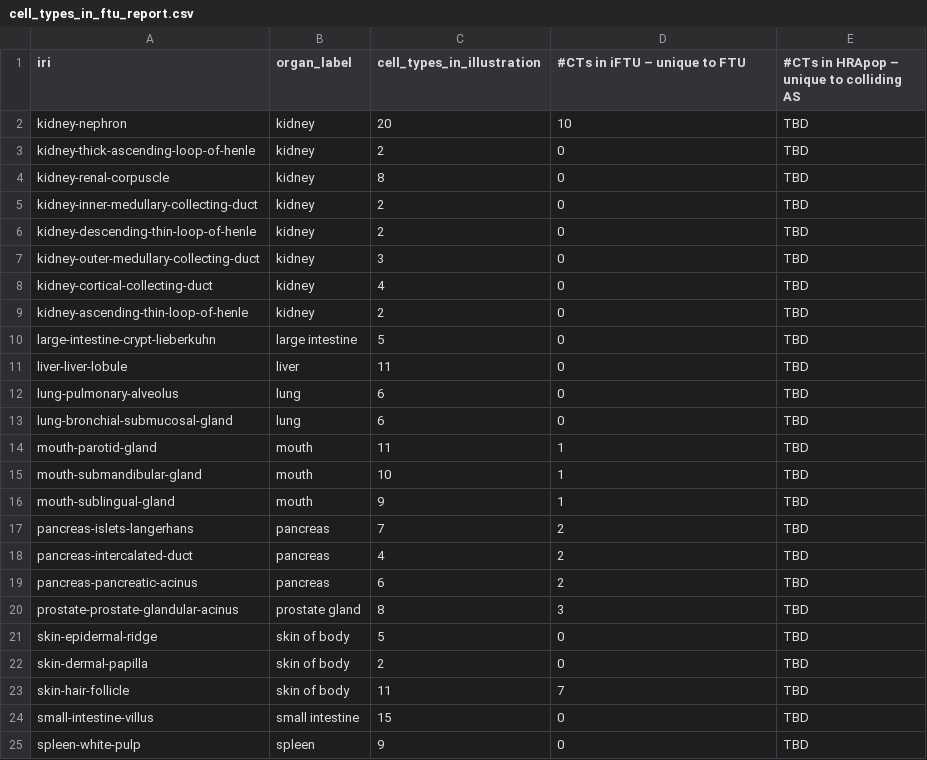
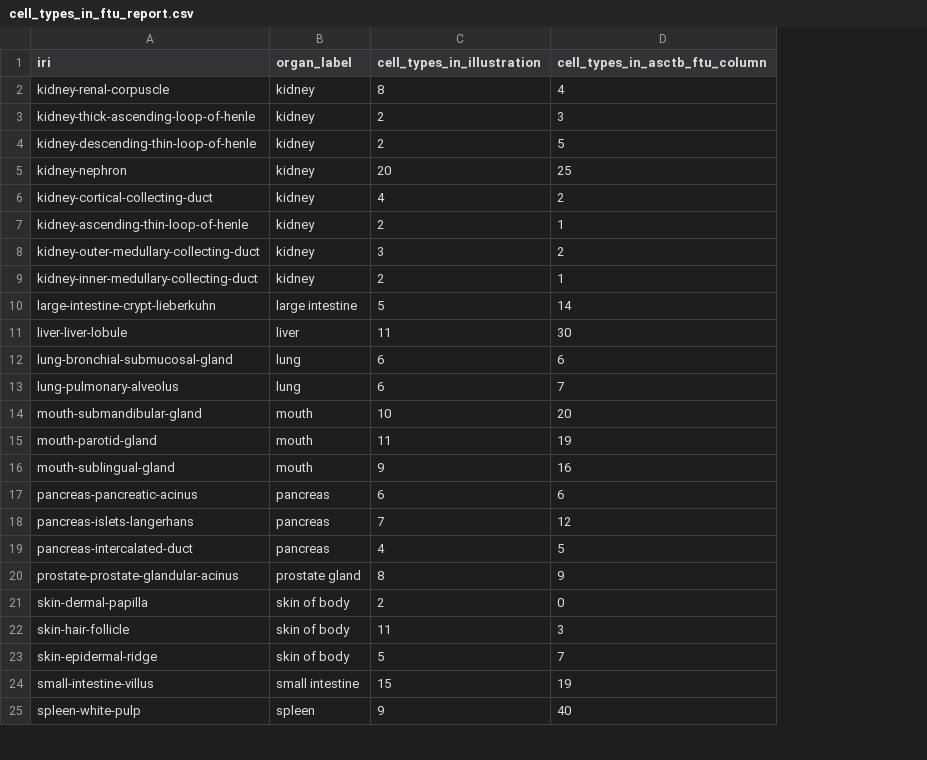
Before and after one commit to cns-iu/hra-ftu-explorer-supporting-information, a CSV file: data-preprocessor/reports/cell_types_in_ftu_report.csv, drawn as a sheet; only a part is shown; removed rows and columns are numbered as before the commit, all else as after; the diff covers the shown part only; the diff names each change by its address in the sheet, - before the commit and + after, or states it on an @@ line.

```diff
--- a/data-preprocessor/reports/cell_types_in_ftu_report.csv
+++ b/data-preprocessor/reports/cell_types_in_ftu_report.csv
-column E, row 1: #CTs in HRApop – unique to colliding AS; rows 4-6: all TBD; rows 8-11: all TBD; row 13: TBD; rows 15-18: all TBD; row 20: TBD; rows 22-25: all TBD
-D1: #CTs in iFTU – unique to FTU
+D1: cell_types_in_asctb_ftu_column
-row 2: kidney-nephron | kidney | 20 | 10 | TBD
-row 3: kidney-thick-ascending-loop-of-henle | kidney | 2 | 0 | TBD
-D2 (cell_types_in_asctb_ftu_column): 0
+D2 (cell_types_in_asctb_ftu_column): 4
-A3 (iri): kidney-inner-medullary-collecting-duct
+A3 (iri): kidney-thick-ascending-loop-of-henle
-D3 (cell_types_in_asctb_ftu_column): 0
+D3 (cell_types_in_asctb_ftu_column): 3
-D4 (cell_types_in_asctb_ftu_column): 0
+D4 (cell_types_in_asctb_ftu_column): 5
-row 7: kidney-outer-medullary-collecting-duct | kidney | 3 | 0 | TBD
+row 5: kidney-nephron | kidney | 20 | 25
-D6 (cell_types_in_asctb_ftu_column): 0
+D6 (cell_types_in_asctb_ftu_column): 2
-D7 (cell_types_in_asctb_ftu_column): 0
+D7 (cell_types_in_asctb_ftu_column): 1
+row 8: kidney-outer-medullary-collecting-duct | kidney | 3 | 2
+row 9: kidney-inner-medullary-collecting-duct | kidney | 2 | 1
-D10 (cell_types_in_asctb_ftu_column): 0
+D10 (cell_types_in_asctb_ftu_column): 14
-D11 (cell_types_in_asctb_ftu_column): 0
+D11 (cell_types_in_asctb_ftu_column): 30
-row 12: lung-pulmonary-alveolus | lung | 6 | 0 | TBD
-D12 (cell_types_in_asctb_ftu_column): 0
+D12 (cell_types_in_asctb_ftu_column): 6
-row 14: mouth-parotid-gland | mouth | 11 | 1 | TBD
+row 13: lung-pulmonary-alveolus | lung | 6 | 7
-D14 (cell_types_in_asctb_ftu_column): 1
+D14 (cell_types_in_asctb_ftu_column): 20
+row 15: mouth-parotid-gland | mouth | 11 | 19
-D16 (cell_types_in_asctb_ftu_column): 1
+D16 (cell_types_in_asctb_ftu_column): 16
+row 17: pancreas-pancreatic-acinus | pancreas | 6 | 6
-D18 (cell_types_in_asctb_ftu_column): 2
+D18 (cell_types_in_asctb_ftu_column): 12
-D19 (cell_types_in_asctb_ftu_column): 2
+D19 (cell_types_in_asctb_ftu_column): 5
-row 19: pancreas-pancreatic-acinus | pancreas | 6 | 2 | TBD
-D20 (cell_types_in_asctb_ftu_column): 3
+D20 (cell_types_in_asctb_ftu_column): 9
-row 21: skin-epidermal-ridge | skin of body | 5 | 0 | TBD
-D22 (cell_types_in_asctb_ftu_column): 7
+D22 (cell_types_in_asctb_ftu_column): 3
+row 23: skin-epidermal-ridge | skin of body | 5 | 7
-D24 (cell_types_in_asctb_ftu_column): 0
+D24 (cell_types_in_asctb_ftu_column): 19
-D25 (cell_types_in_asctb_ftu_column): 0
+D25 (cell_types_in_asctb_ftu_column): 40
```
Also changed, not shown: 2 edited cells elsewhere in this file, 10 other files.
